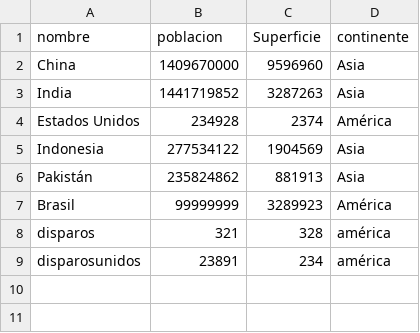
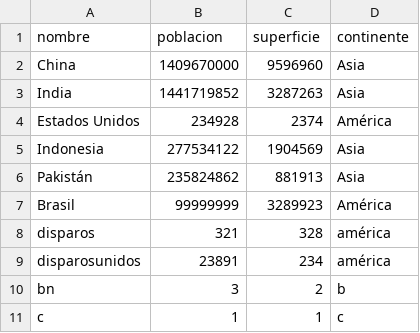
Before and after one commit to theowla/TPI_Programacion, a CSV file: datos/dataset.csv, drawn as a sheet.

```diff
--- a/datos/dataset.csv
+++ b/datos/dataset.csv
@@ -1,2 +1,2 @@
-nombre,poblacion,Superficie,continente
+nombre,poblacion,superficie,continente
 China,1409670000,9596960,Asia
@@ -9 +9,3 @@ disparos,321,328,américa
 disparosunidos,23891,234,américa
+bn,3,2,b
+c,1,1,c
```
Also changed, not shown: 1 other file.
